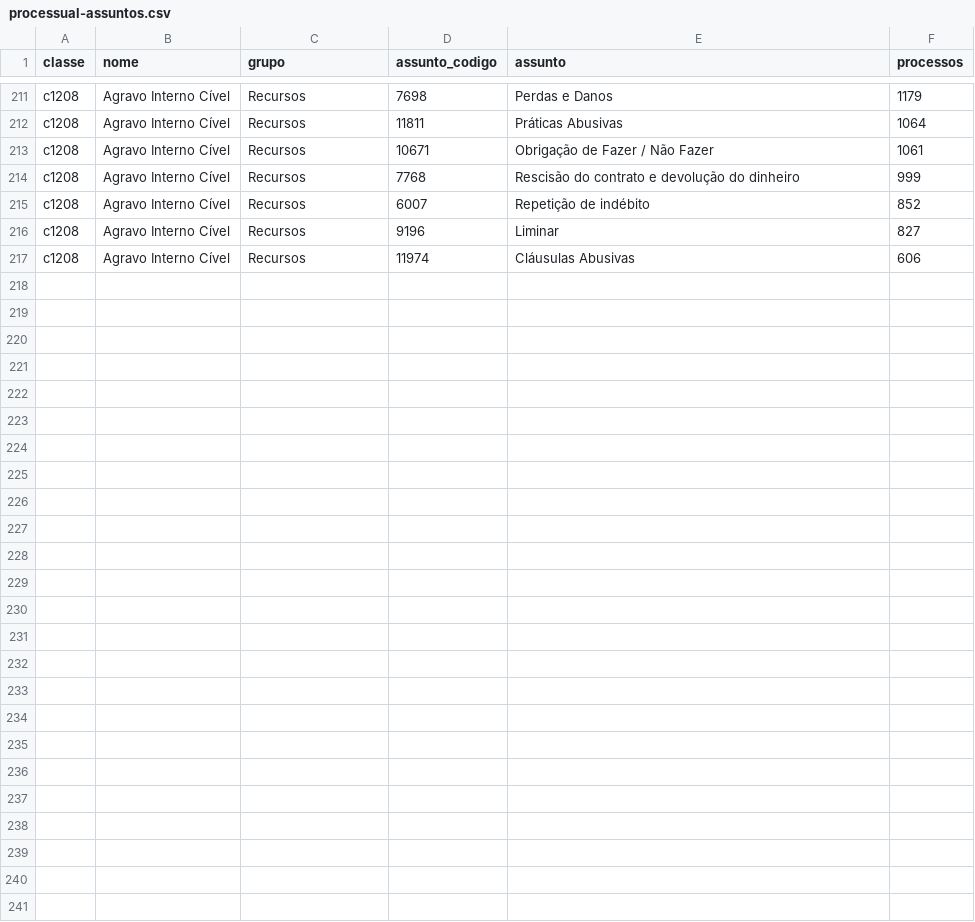
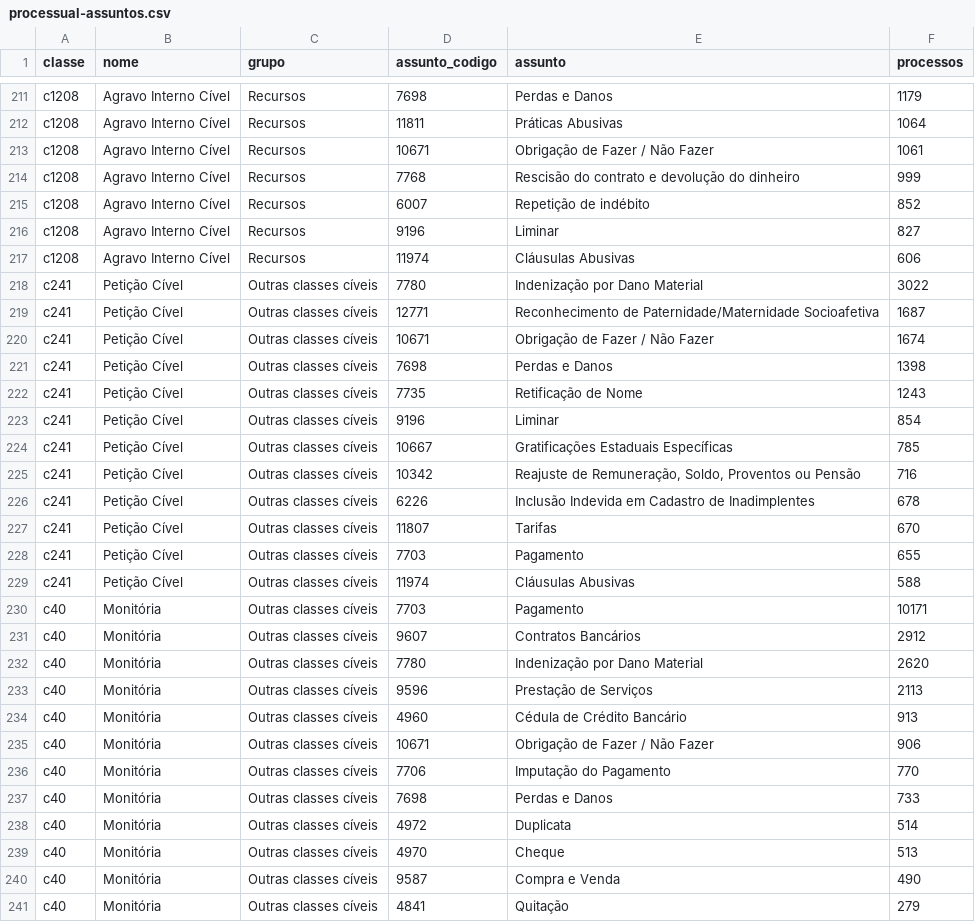
Before and after one commit to eduardobritolm-netizen/eduardo, a CSV file: api/processual-assuntos.csv, drawn as a sheet; only a part is shown, gaps mark what is left out; the diff names each change by its address in the sheet, - before the commit and + after, or states it on an @@ line.

```diff
--- a/api/processual-assuntos.csv
+++ b/api/processual-assuntos.csv
+row 218: c241 | Petição Cível | Outras classes cíveis | 7780 | Indenização por Dano Material | 3022
+row 219: c241 | Petição Cível | Outras classes cíveis | 12771 | Reconhecimento de Paternidade/Maternidade Socioafetiva | 1687
+row 220: c241 | Petição Cível | Outras classes cíveis | 10671 | Obrigação de Fazer / Não Fazer | 1674
+row 221: c241 | Petição Cível | Outras classes cíveis | 7698 | Perdas e Danos | 1398
+row 222: c241 | Petição Cível | Outras classes cíveis | 7735 | Retificação de Nome | 1243
+row 223: c241 | Petição Cível | Outras classes cíveis | 9196 | Liminar | 854
+row 224: c241 | Petição Cível | Outras classes cíveis | 10667 | Gratificações Estaduais Específicas | 785
+row 225: c241 | Petição Cível | Outras classes cíveis | 10342 | Reajuste de Remuneração, Soldo, Proventos ou Pensão | 716
+row 226: c241 | Petição Cível | Outras classes cíveis | 6226 | Inclusão Indevida em Cadastro de Inadimplentes | 678
+row 227: c241 | Petição Cível | Outras classes cíveis | 11807 | Tarifas | 670
+row 228: c241 | Petição Cível | Outras classes cíveis | 7703 | Pagamento | 655
+row 229: c241 | Petição Cível | Outras classes cíveis | 11974 | Cláusulas Abusivas | 588
+row 230: c40 | Monitória | Outras classes cíveis | 7703 | Pagamento | 10171
+row 231: c40 | Monitória | Outras classes cíveis | 9607 | Contratos Bancários | 2912
+row 232: c40 | Monitória | Outras classes cíveis | 7780 | Indenização por Dano Material | 2620
+row 233: c40 | Monitória | Outras classes cíveis | 9596 | Prestação de Serviços | 2113
+row 234: c40 | Monitória | Outras classes cíveis | 4960 | Cédula de Crédito Bancário | 913
+row 235: c40 | Monitória | Outras classes cíveis | 10671 | Obrigação de Fazer / Não Fazer | 906
+row 236: c40 | Monitória | Outras classes cíveis | 7706 | Imputação do Pagamento | 770
+row 237: c40 | Monitória | Outras classes cíveis | 7698 | Perdas e Danos | 733
+row 238: c40 | Monitória | Outras classes cíveis | 4972 | Duplicata | 514
+row 239: c40 | Monitória | Outras classes cíveis | 4970 | Cheque | 513
+row 240: c40 | Monitória | Outras classes cíveis | 9587 | Compra e Venda | 490
+row 241: c40 | Monitória | Outras classes cíveis | 4841 | Quitação | 279
```
Also changed, not shown: api/contratos.csv, api/processual-classes.csv, 17 other files.
